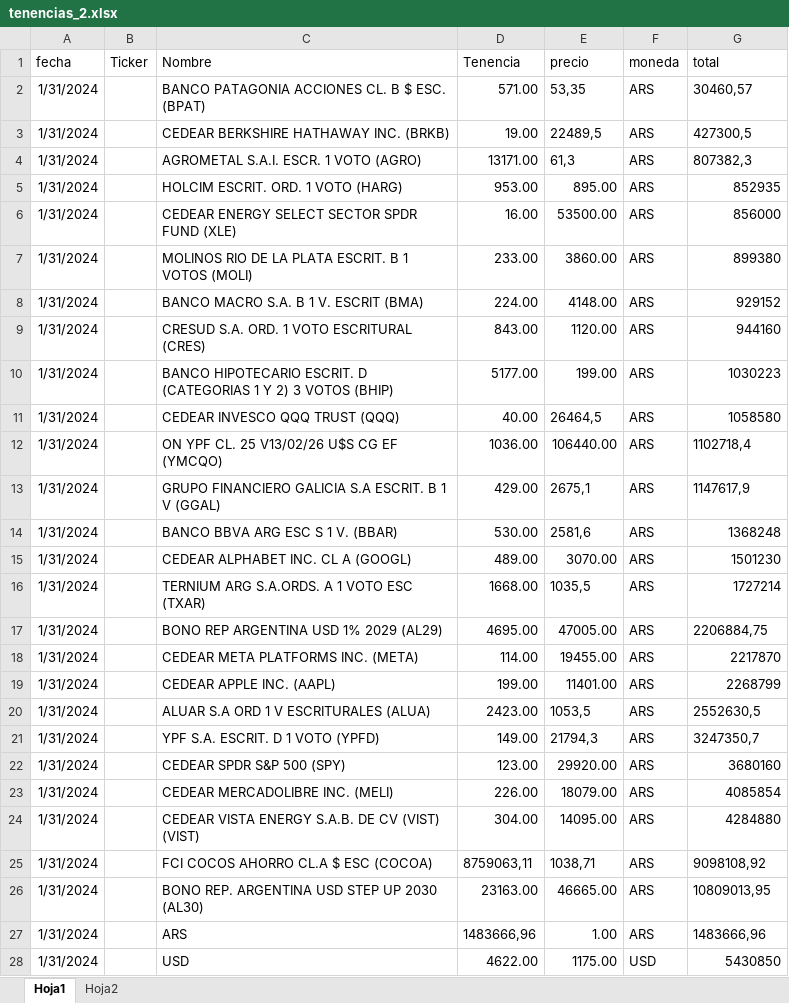
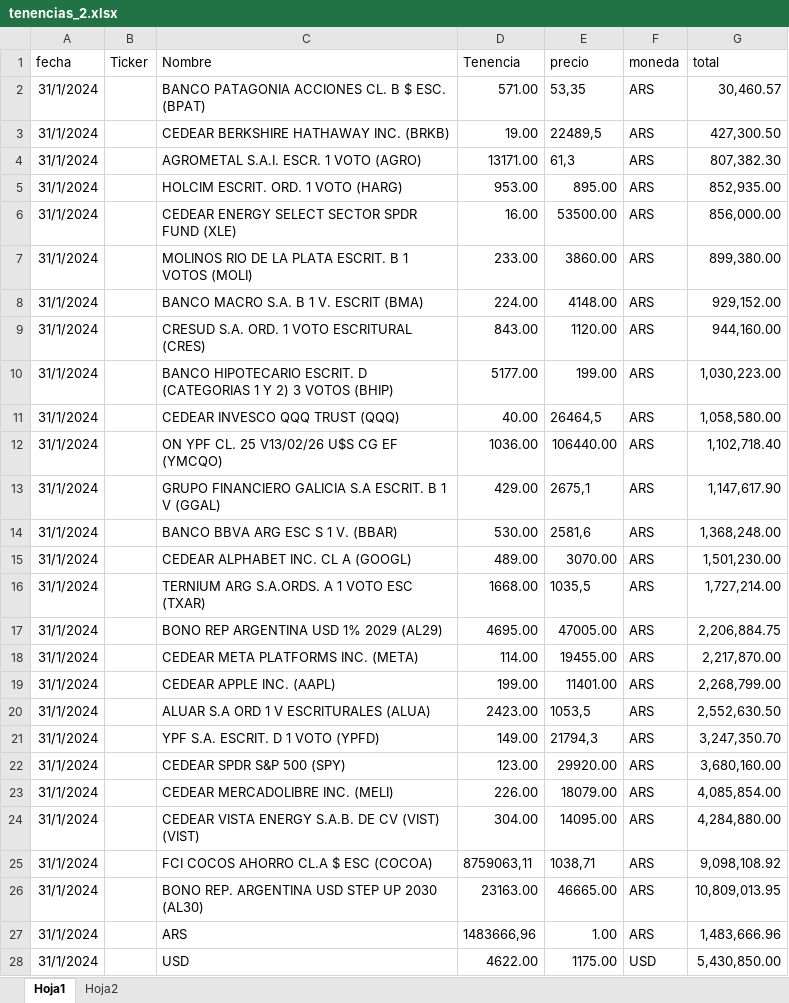
Before and after one commit to vladijarosz/Cuenta-inv, an Excel workbook: datos/tenencias_2.xlsx, sheet Hoja1, drawn as a sheet; only a part is shown; values as stored, in another font and other column widths than the file's, no borders; charts and pictures not drawn; the diff covers the shown part only; the diff names each change by its address in the sheet, - before the commit and + after, or states it on an @@ line.

Commit message:
actualizacion

```diff
--- a/datos/tenencias_2.xlsx (sheet Hoja1)
+++ b/datos/tenencias_2.xlsx (sheet Hoja1)
-A2:A28 (fecha): 1/31/2024
+A2:A28 (fecha): 31/1/2024
-G2 (total): 30460,57
+G2 (total): 30,460.57
-G3 (total): 427300,5
+G3 (total): 427,300.50
-G4 (total): 807382,3
+G4 (total): 807,382.30
-G5 (total): 852935
+G5 (total): 852,935.00
-G6 (total): 856000
+G6 (total): 856,000.00
-G7 (total): 899380
+G7 (total): 899,380.00
-G8 (total): 929152
+G8 (total): 929,152.00
-G9 (total): 944160
+G9 (total): 944,160.00
-G10 (total): 1030223
+G10 (total): 1,030,223.00
-G11 (total): 1058580
+G11 (total): 1,058,580.00
-G12 (total): 1102718,4
+G12 (total): 1,102,718.40
-G13 (total): 1147617,9
+G13 (total): 1,147,617.90
-G14 (total): 1368248
+G14 (total): 1,368,248.00
-G15 (total): 1501230
+G15 (total): 1,501,230.00
-G16 (total): 1727214
+G16 (total): 1,727,214.00
-G17 (total): 2206884,75
+G17 (total): 2,206,884.75
-G18 (total): 2217870
+G18 (total): 2,217,870.00
-G19 (total): 2268799
+G19 (total): 2,268,799.00
-G20 (total): 2552630,5
+G20 (total): 2,552,630.50
-G21 (total): 3247350,7
+G21 (total): 3,247,350.70
-G22 (total): 3680160
+G22 (total): 3,680,160.00
-G23 (total): 4085854
+G23 (total): 4,085,854.00
-G24 (total): 4284880
+G24 (total): 4,284,880.00
-G25 (total): 9098108,92
+G25 (total): 9,098,108.92
-G26 (total): 10809013,95
+G26 (total): 10,809,013.95
-G27 (total): 1483666,96
+G27 (total): 1,483,666.96
-G28 (total): 5430850
+G28 (total): 5,430,850.00
```
Also changed, not shown: 515 edited cells elsewhere in this sheet, charts or pictures.
